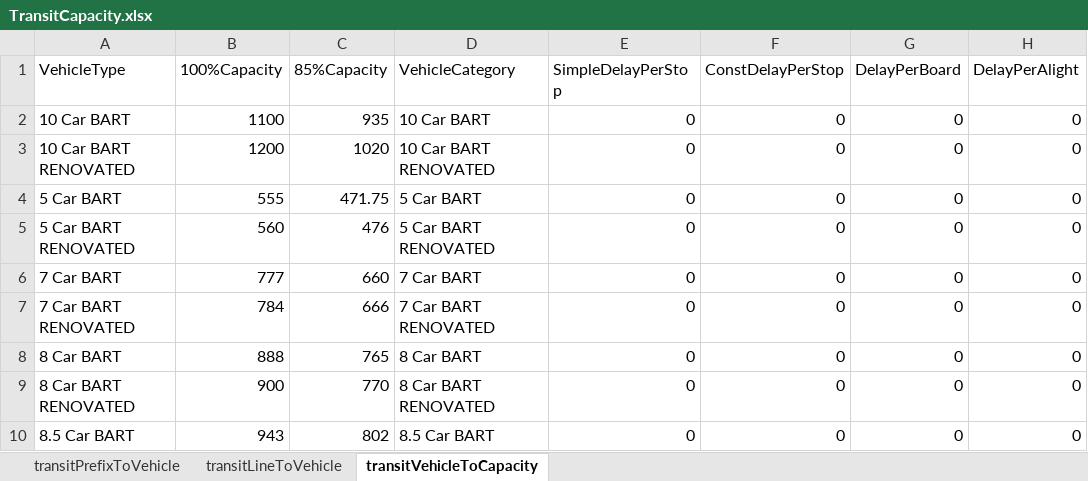
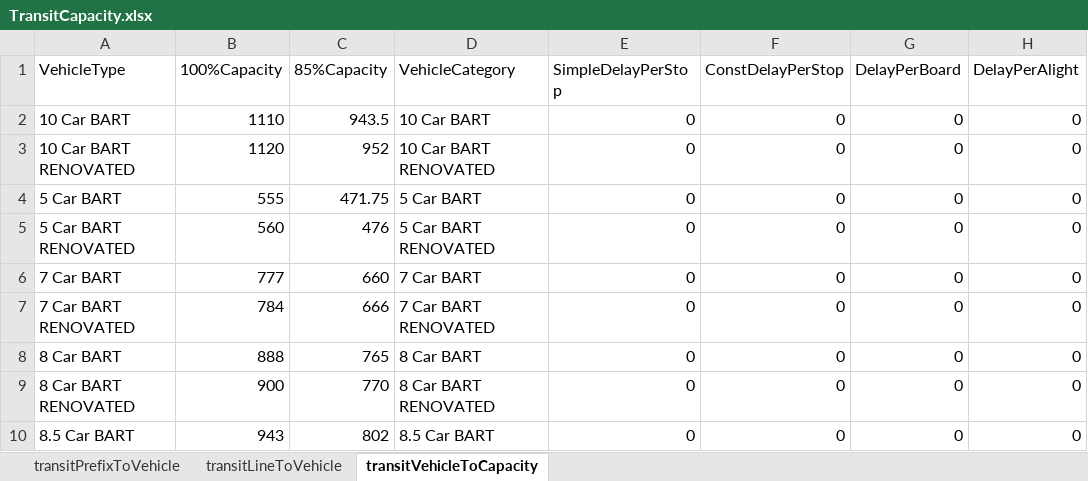
Before and after one commit to BayAreaMetro/TM1_2015_Base_Network, an Excel workbook: trn/TransitCapacity.xlsx, sheet transitVehicleToCapacity, drawn as a sheet; only a part is shown; values as stored, in another font and other column widths than the file's, no borders; the diff names each change by its address in the sheet, - before the commit and + after, or states it on an @@ line.

```diff
--- a/trn/TransitCapacity.xlsx (sheet transitVehicleToCapacity)
+++ b/trn/TransitCapacity.xlsx (sheet transitVehicleToCapacity)
-B2 (100%Capacity): 1100
+B2 (100%Capacity): 1110
-C2 (85%Capacity): 935
+C2 (85%Capacity): 943.5
-B3 (100%Capacity): 1200
+B3 (100%Capacity): 1120
-C3 (85%Capacity): 1020
+C3 (85%Capacity): 952
```
Also changed, not shown: 1 other file.
